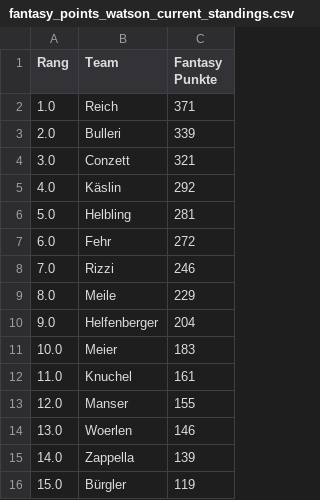
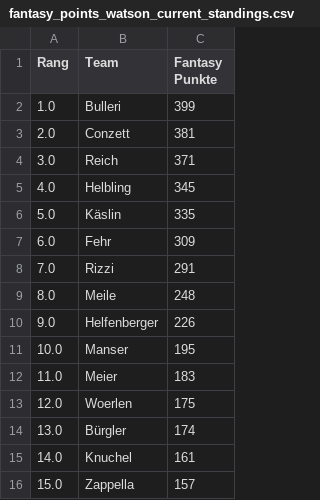
Before and after one commit to leasennch/skifantasy-results, a CSV file: watson/fantasy_points_watson_current_standings.csv, drawn as a sheet.

```diff
--- a/watson/fantasy_points_watson_current_standings.csv
+++ b/watson/fantasy_points_watson_current_standings.csv
@@ -1,16 +1,16 @@
 Rang,Team,Fantasy Punkte
-1.0,Reich,371
-2.0,Bulleri,339
-3.0,Conzett,321
-4.0,Käslin,292
-5.0,Helbling,281
-6.0,Fehr,272
-7.0,Rizzi,246
-8.0,Meile,229
-9.0,Helfenberger,204
-10.0,Meier,183
-11.0,Knuchel,161
-12.0,Manser,155
-13.0,Woerlen,146
-14.0,Zappella,139
-15.0,Bürgler,119
+1.0,Bulleri,399
+2.0,Conzett,381
+3.0,Reich,371
+4.0,Helbling,345
+5.0,Käslin,335
+6.0,Fehr,309
+7.0,Rizzi,291
+8.0,Meile,248
+9.0,Helfenberger,226
+10.0,Manser,195
+11.0,Meier,183
+12.0,Woerlen,175
+13.0,Bürgler,174
+14.0,Knuchel,161
+15.0,Zappella,157
```
Also changed, not shown: unteresAaretal/fantasy_points_Unteres Aaretal_point_races.csv, watson/fantasy_points_watson_point_races.csv, 12 other files.
